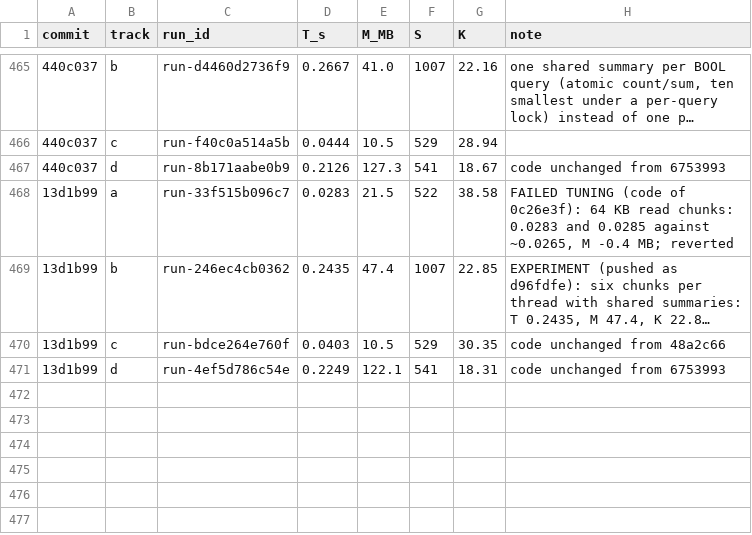
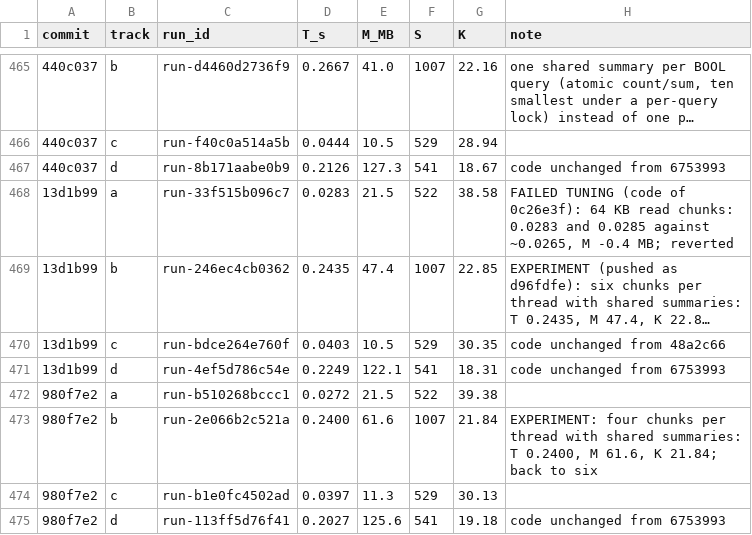
Before and after one commit to FrankChinedu/speed-demon, a TSV file: dev/tools/runs.tsv, drawn as a sheet; only a part is shown, gaps mark what is left out; long unchanged cells end in …; the diff names each change by its address in the sheet, - before the commit and + after, or states it on an @@ line.

```diff
--- a/dev/tools/runs.tsv
+++ b/dev/tools/runs.tsv
+row 472: 980f7e2 | a | run-b510268bccc1 | 0.0272 | 21.5 | 522 | 39.38
+row 473: 980f7e2 | b | run-2e066b2c521a | 0.2400 | 61.6 | 1007 | 21.84 | EXPERIMENT: four chunks per thread with shared summaries: T 0.2400, M 61.6, K 21.84; back to six
+row 474: 980f7e2 | c | run-b1e0fc4502ad | 0.0397 | 11.3 | 529 | 30.13
+row 475: 980f7e2 | d | run-113ff5d76f41 | 0.2027 | 125.6 | 541 | 19.18 | code unchanged from 6753993
```
